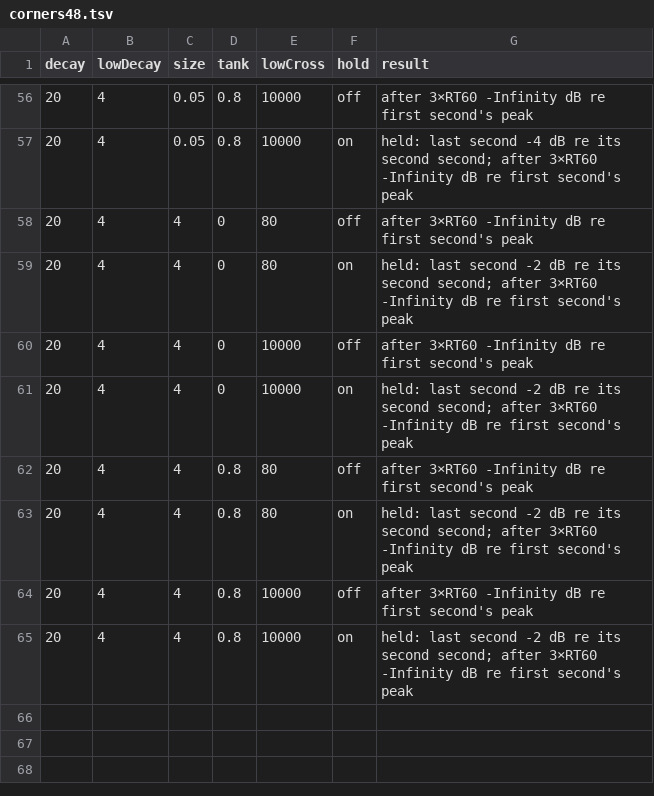
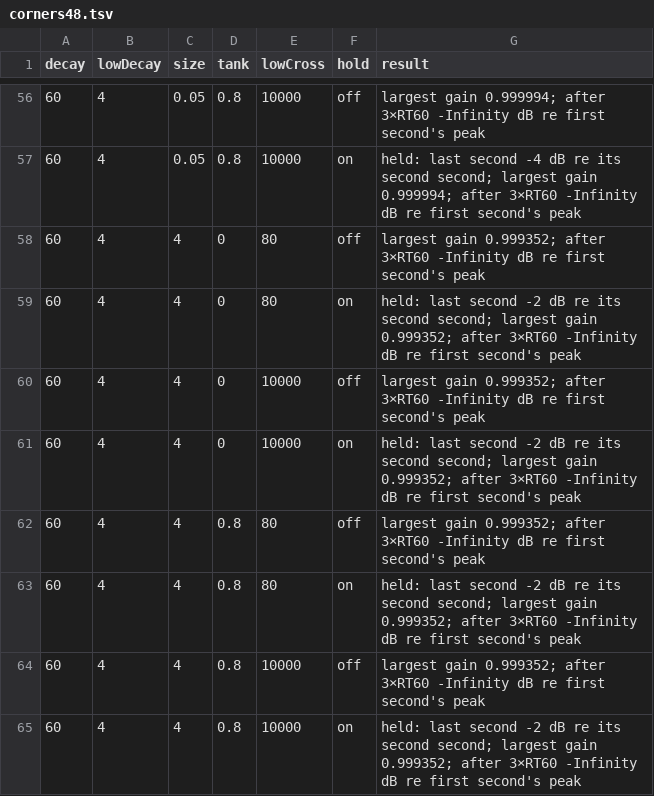
Before and after one commit to tacowars/windsor, a TSV file: docs/research/2026-10-12-plate-decay-seconds/corners48.tsv, drawn as a sheet; only a part is shown, gaps mark what is left out; the diff covers the shown part only.

```diff
--- a/docs/research/2026-10-12-plate-decay-seconds/corners48.tsv
+++ b/docs/research/2026-10-12-plate-decay-seconds/corners48.tsv
@@ -56,10 +56,10 @@ decay	lowDecay	size	tank	lowCross	hold	result
-20	4	0.05	0.8	10000	off	after 3×RT60 -Infinity dB re first second's peak
-20	4	0.05	0.8	10000	on	held: last second -4 dB re its second second; after 3×RT60 -Infinity dB re first second's peak
-20	4	4	0	80	off	after 3×RT60 -Infinity dB re first second's peak
-20	4	4	0	80	on	held: last second -2 dB re its second second; after 3×RT60 -Infinity dB re first second's peak
-20	4	4	0	10000	off	after 3×RT60 -Infinity dB re first second's peak
-20	4	4	0	10000	on	held: last second -2 dB re its second second; after 3×RT60 -Infinity dB re first second's peak
-20	4	4	0.8	80	off	after 3×RT60 -Infinity dB re first second's peak
-20	4	4	0.8	80	on	held: last second -2 dB re its second second; after 3×RT60 -Infinity dB re first second's peak
-20	4	4	0.8	10000	off	after 3×RT60 -Infinity dB re first second's peak
-20	4	4	0.8	10000	on	held: last second -2 dB re its second second; after 3×RT60 -Infinity dB re first second's peak
+60	4	0.05	0.8	10000	off	largest gain 0.999994; after 3×RT60 -Infinity dB re first second's peak
+60	4	0.05	0.8	10000	on	held: last second -4 dB re its second second; largest gain 0.999994; after 3×RT60 -Infinity dB re first second's peak
+60	4	4	0	80	off	largest gain 0.999352; after 3×RT60 -Infinity dB re first second's peak
+60	4	4	0	80	on	held: last second -2 dB re its second second; largest gain 0.999352; after 3×RT60 -Infinity dB re first second's peak
+60	4	4	0	10000	off	largest gain 0.999352; after 3×RT60 -Infinity dB re first second's peak
+60	4	4	0	10000	on	held: last second -2 dB re its second second; largest gain 0.999352; after 3×RT60 -Infinity dB re first second's peak
+60	4	4	0.8	80	off	largest gain 0.999352; after 3×RT60 -Infinity dB re first second's peak
+60	4	4	0.8	80	on	held: last second -2 dB re its second second; largest gain 0.999352; after 3×RT60 -Infinity dB re first second's peak
+60	4	4	0.8	10000	off	largest gain 0.999352; after 3×RT60 -Infinity dB re first second's peak
+60	4	4	0.8	10000	on	held: last second -2 dB re its second second; largest gain 0.999352; after 3×RT60 -Infinity dB re first second's peak
```
Also changed, not shown: 76 edited cells elsewhere in this file, 16 other files.
